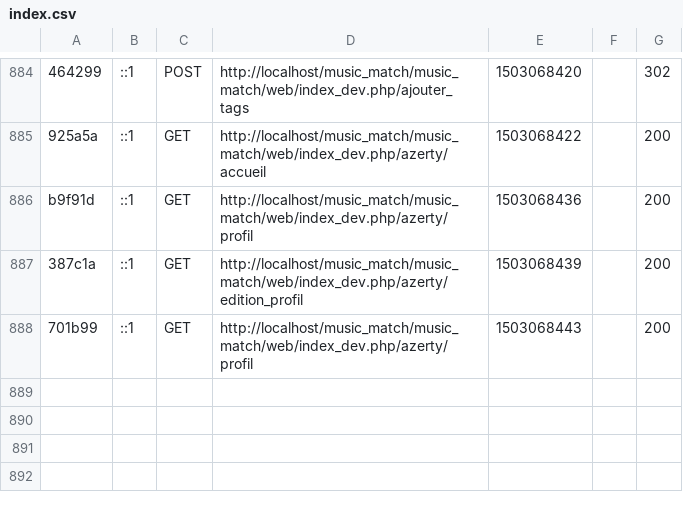
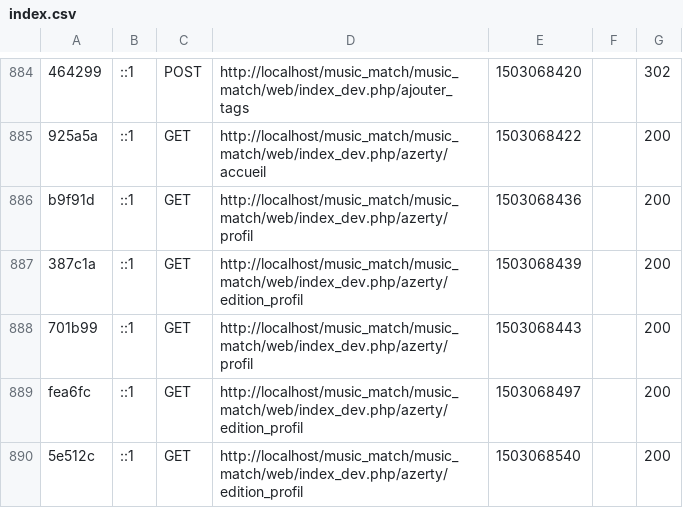
Before and after one commit to ilemobayo/music_match, a CSV file: var/cache/profiler/index.csv, drawn as a sheet; only a part is shown, gaps mark what is left out.

Commit message:
Photo de profil

```diff
--- a/var/cache/profiler/index.csv
+++ b/var/cache/profiler/index.csv
@@ -888 +888,3 @@ b9f91d,::1,GET,http://localhost/music_match/music_match/web/index_dev.php/azerty
 701b99,::1,GET,http://localhost/music_match/music_match/web/index_dev.php/azerty/profil,1503068443,,200
+fea6fc,::1,GET,http://localhost/music_match/music_match/web/index_dev.php/azerty/edition_profil,1503068497,,200
+5e512c,::1,GET,http://localhost/music_match/music_match/web/index_dev.php/azerty/edition_profil,1503068540,,200
```
Also changed, not shown: 4 other files.
